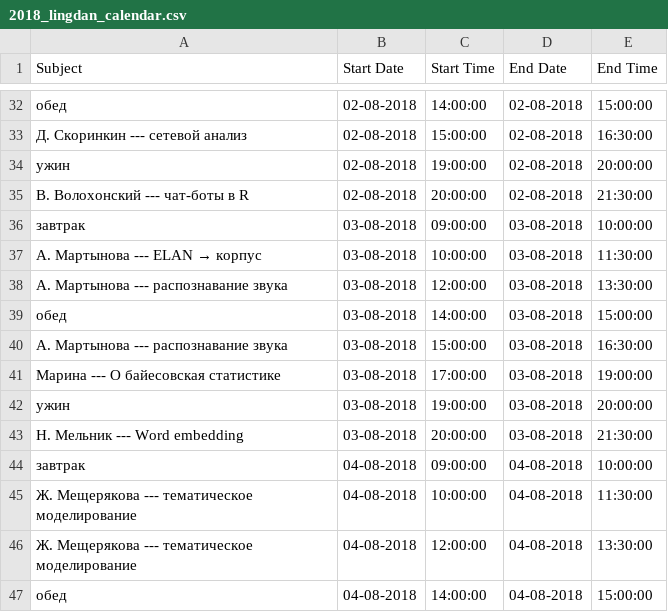
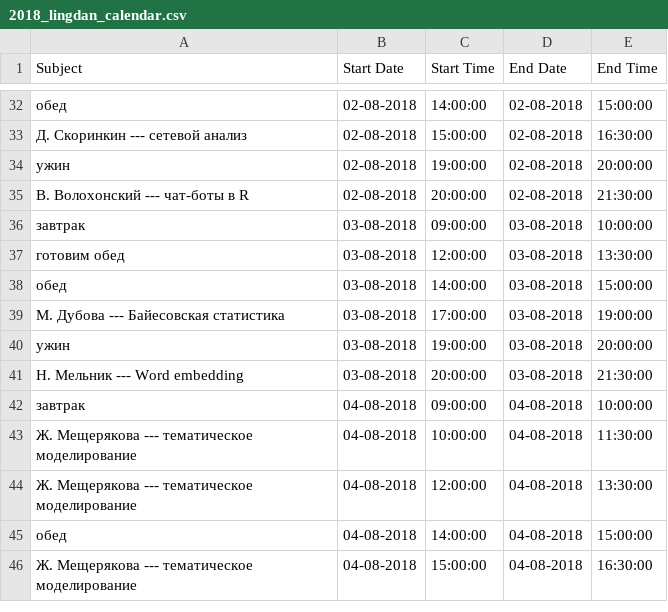
Before and after one commit to agricolamz/2018_lingdan_organisation, a CSV file: 2018_lingdan_calendar.csv, drawn as a sheet; only a part is shown, gaps mark what is left out; the shorter side is filled out with more unchanged rows.

```diff
--- a/2018_lingdan_calendar.csv
+++ b/2018_lingdan_calendar.csv
@@ -36,7 +36,5 @@ Subject,Start Date,Start Time,End Date,End Time
 завтрак,03-08-2018,09:00:00,03-08-2018,10:00:00
-А. Мартынова --- ELAN → корпус,03-08-2018,10:00:00,03-08-2018,11:30:00
-А. Мартынова --- распознавание звука,03-08-2018,12:00:00,03-08-2018,13:30:00
+готовим обед,03-08-2018,12:00:00,03-08-2018,13:30:00
 обед,03-08-2018,14:00:00,03-08-2018,15:00:00
-А. Мартынова --- распознавание звука,03-08-2018,15:00:00,03-08-2018,16:30:00
-Марина --- О байесовская статистике,03-08-2018,17:00:00,03-08-2018,19:00:00
+М. Дубова --- Байесовская статистика,03-08-2018,17:00:00,03-08-2018,19:00:00
 ужин,03-08-2018,19:00:00,03-08-2018,20:00:00
```
Also changed, not shown: 2 other files.
